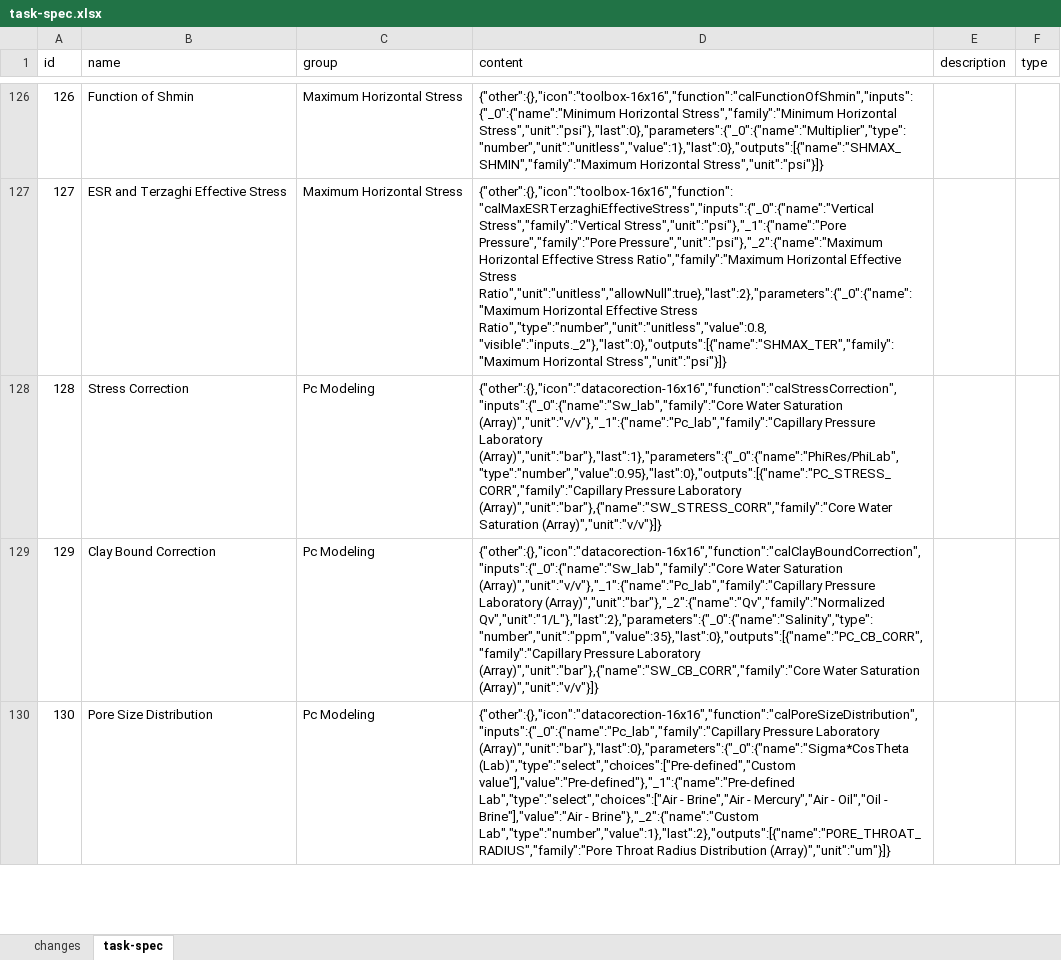
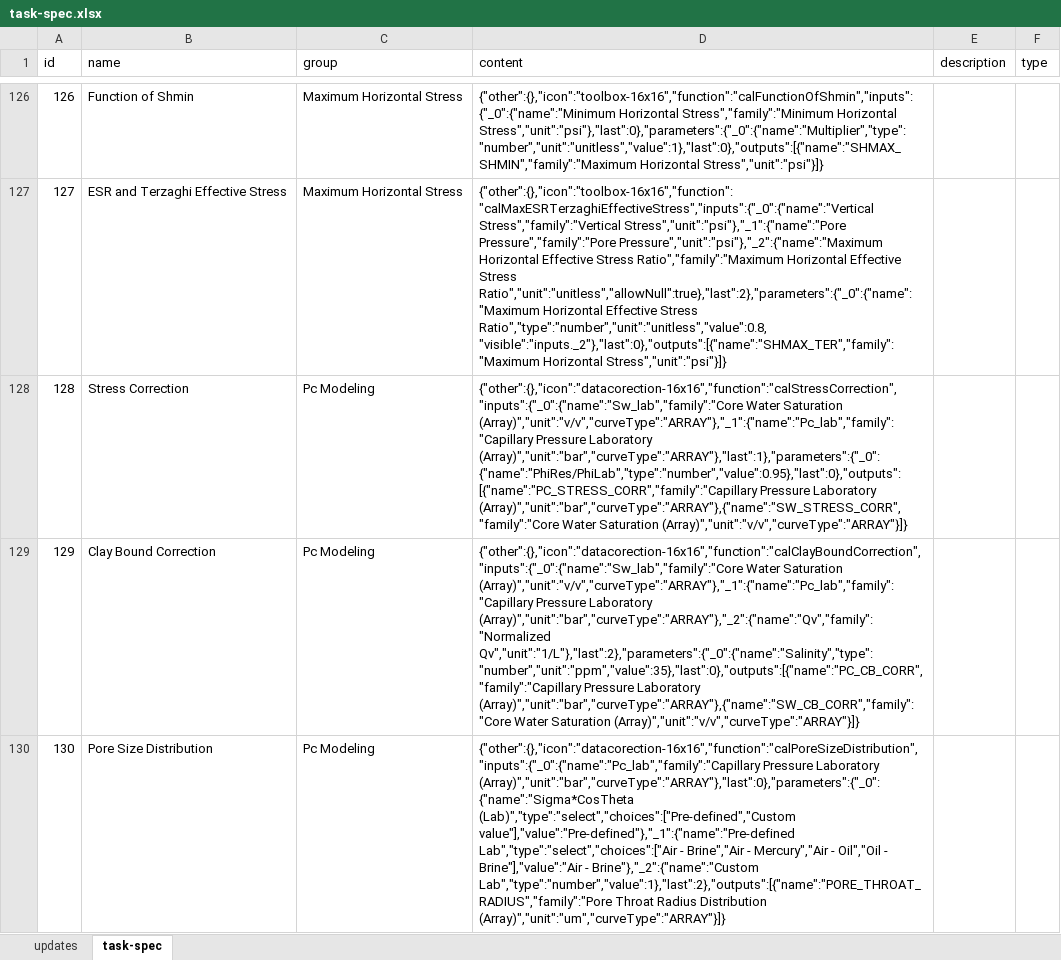
Before and after one commit to hoangbdUET/wi-backend, an Excel workbook: server/task/task-spec.xlsx, sheet task-spec, drawn as a sheet; only a part is shown, gaps mark what is left out; values as stored, in another font and other column widths than the file's, no borders; the diff covers the shown part only; the diff names each change by its address in the sheet, - before the commit and + after, or states it on an @@ line.

```diff
--- a/server/task/task-spec.xlsx (sheet task-spec)
+++ b/server/task/task-spec.xlsx (sheet task-spec)
-sheet tab: changes
+sheet tab: updates
-D128 (content): …Water Saturation (Array)","unit":"v/v"},"_1":{"name":"Pc_lab","family":"Capillary Pressure Laboratory (Array)","unit":"bar"},"last":1},"parameters":{"_0":{"name":"PhiRes/PhiLab","type":"number","value":0.95},"last":0},"outputs":[{"name":"PC_STRESS_CORR","family":"Capillary Pressure Laboratory (Array)","unit":"bar"},{"name":"SW_STRESS_CORR","family":"Core Water Saturation (Array)","unit":"v/v"}]}
+D128 (content): …Water Saturation (Array)","unit":"v/v","curveType":"ARRAY"},"_1":{"name":"Pc_lab","family":"Capillary Pressure Laboratory (Array)","unit":"bar","curveType":"ARRAY"},"last":1},"parameters":{"_0":{"name":"PhiRes/PhiLab","type":"number","value":0.95},"last":0},"outputs":[{"name":"PC_STRESS_CORR","family":"Capillary Pressure Laboratory (Array)","unit":"bar","curveType":"ARRAY"},{"name":"SW_STRESS_CORR","family":"Core Water Saturation (Array)","unit":"v/v","curveType":"ARRAY"}]}
-D129 (content): …Water Saturation (Array)","unit":"v/v"},"_1":{"name":"Pc_lab","family":"Capillary Pressure Laboratory (Array)","unit":"bar"},"_2":{"name":"Qv","family":"Normalized Qv","unit":"1/L"},"last":2},"parameters":{"_0":{"name":"Salinity","type":"number","unit":"ppm","value":35},"last":0},"outputs":[{"name":"PC_CB_CORR","family":"Capillary Pressure Laboratory (Array)","unit":"bar"},{"name":"SW_CB_CORR","family":"Core Water Saturation (Array)","unit":"v/v"}]}
+D129 (content): …Water Saturation (Array)","unit":"v/v","curveType":"ARRAY"},"_1":{"name":"Pc_lab","family":"Capillary Pressure Laboratory (Array)","unit":"bar","curveType":"ARRAY"},"_2":{"name":"Qv","family":"Normalized Qv","unit":"1/L"},"last":2},"parameters":{"_0":{"name":"Salinity","type":"number","unit":"ppm","value":35},"last":0},"outputs":[{"name":"PC_CB_CORR","family":"Capillary Pressure Laboratory (Array)","unit":"bar","curveType":"ARRAY"},{"name":"SW_CB_CORR","family":"Core Water Saturation (Array)","unit":"v/v","curveType":"ARRAY"}]}
-D130 (content): …Pressure Laboratory (Array)","unit":"bar"},"last":0},"parameters":{"_0":{"name":"Sigma*CosTheta (Lab)","type":"select","choices":["Pre-defined","Custom value"],"value":"Pre-defined"},"_1":{"name":"Pre-defined Lab","type":"select","choices":["Air - Brine","Air - Mercury","Air - Oil","Oil - Brine"],"value":"Air - Brine"},"_2":{"name":"Custom Lab","type":"number","value":1},"last":2},"outputs":[{"name":"PORE_THROAT_RADIUS","family":"Pore Throat Radius Distribution (Array)","unit":"um"}]}
+D130 (content): …Pressure Laboratory (Array)","unit":"bar","curveType":"ARRAY"},"last":0},"parameters":{"_0":{"name":"Sigma*CosTheta (Lab)","type":"select","choices":["Pre-defined","Custom value"],"value":"Pre-defined"},"_1":{"name":"Pre-defined Lab","type":"select","choices":["Air - Brine","Air - Mercury","Air - Oil","Oil - Brine"],"value":"Air - Brine"},"_2":{"name":"Custom Lab","type":"number","value":1},"last":2},"outputs":[{"name":"PORE_THROAT_RADIUS","family":"Pore Throat Radius Distribution (Array)","unit":"um","curveType":"ARRAY"}]}
```
Also changed, not shown: 2 edited cells elsewhere in this sheet, sheet updates.
